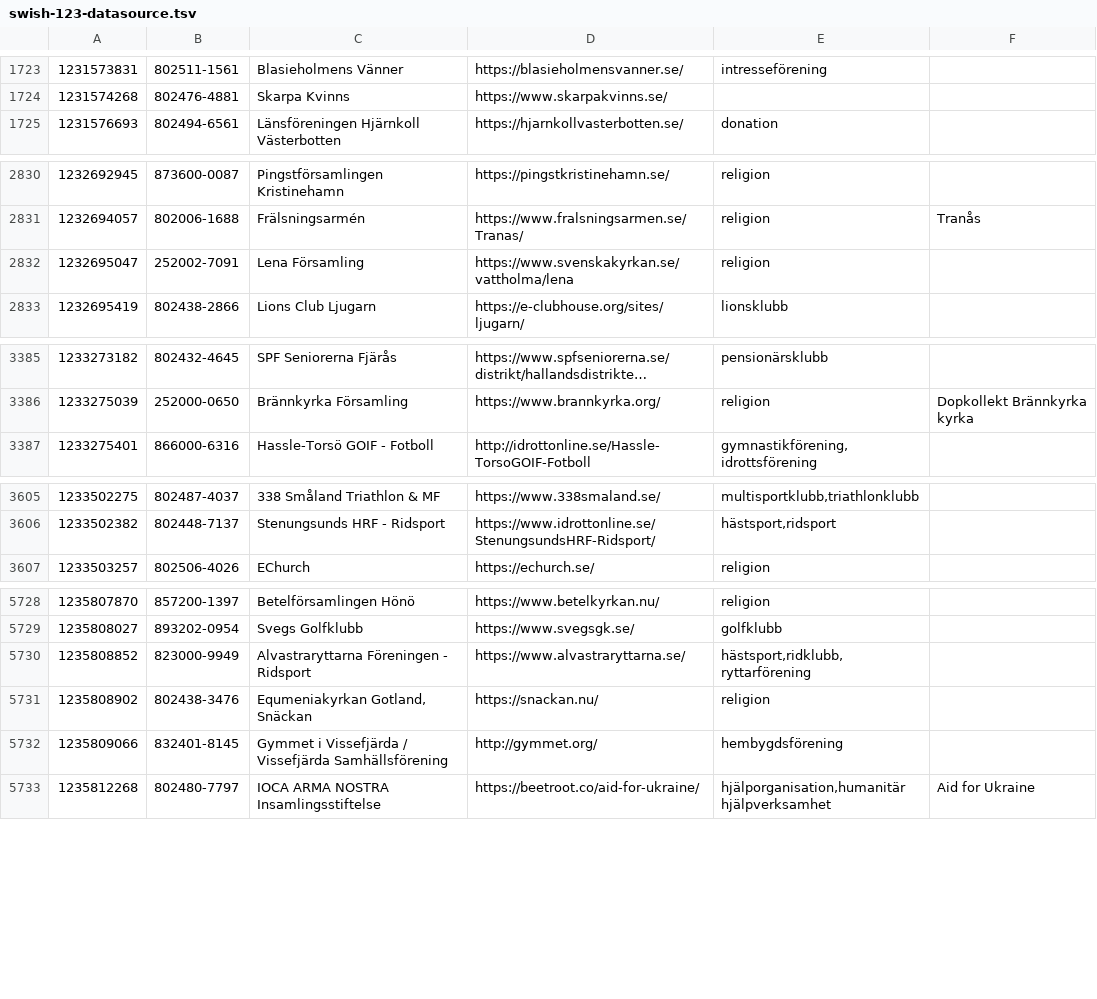
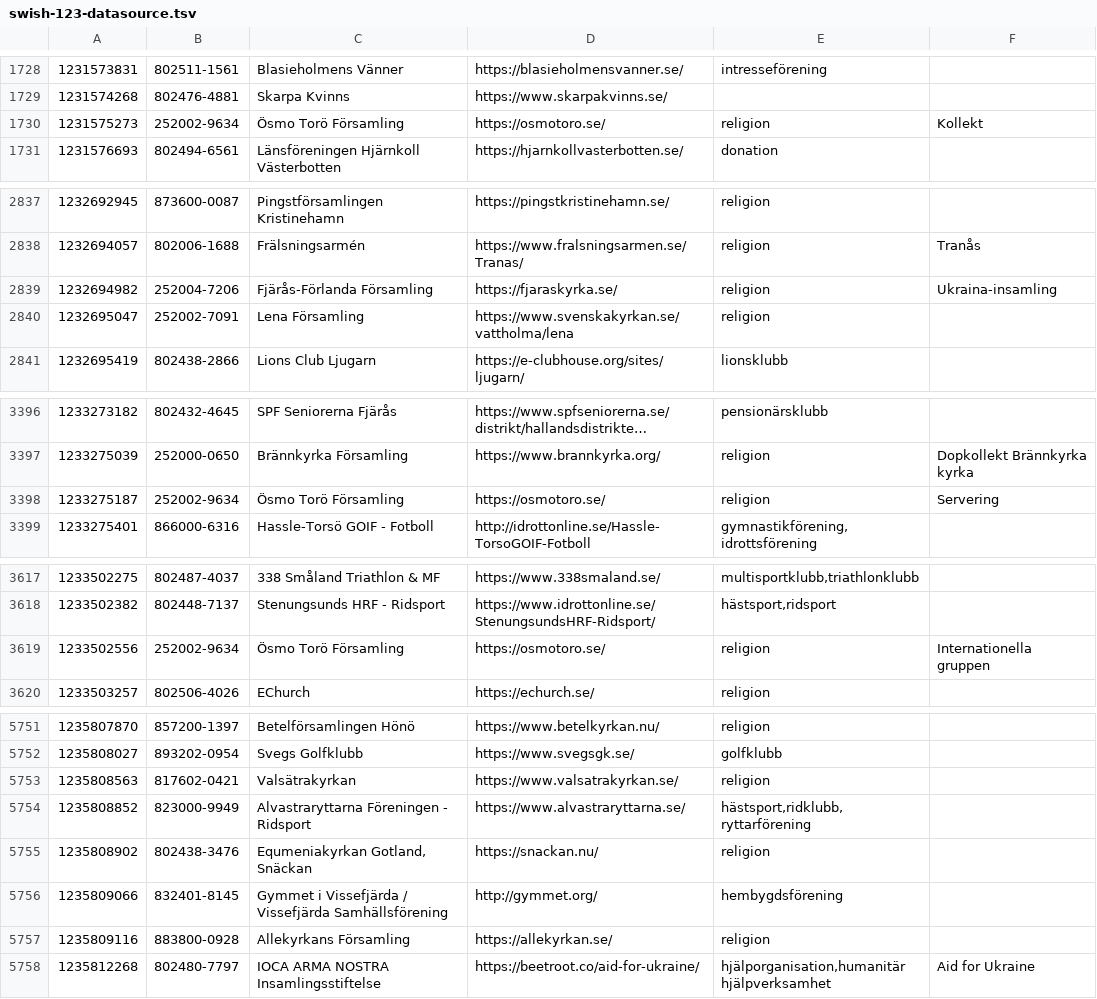
Before and after one commit to cisene/swish-123, a TSV file: text/swish-123-datasource.tsv, drawn as a sheet; only a part is shown, gaps mark what is left out; long unchanged cells end in …; the diff covers the shown part only; the diff names each change by its address in the sheet, - before the commit and + after, or states it on an @@ line.

```diff
--- a/text/swish-123-datasource.tsv
+++ b/text/swish-123-datasource.tsv
+row 1730: 1231575273 | 252002-9634 | Ösmo Torö Församling | https://osmotoro.se/ | religion | Kollekt
+row 2839: 1232694982 | 252004-7206 | Fjärås-Förlanda Församling | https://fjaraskyrka.se/ | religion | Ukraina-insamling
+row 3398: 1233275187 | 252002-9634 | Ösmo Torö Församling | https://osmotoro.se/ | religion | Servering
+row 3619: 1233502556 | 252002-9634 | Ösmo Torö Församling | https://osmotoro.se/ | religion | Internationella gruppen
+row 5753: 1235808563 | 817602-0421 | Valsätrakyrkan | https://www.valsatrakyrkan.se/ | religion
+row 5757: 1235809116 | 883800-0928 | Allekyrkans Församling | https://allekyrkan.se/ | religion
```
Also changed, not shown: 23 added rows and 1 edited cell elsewhere in this file, text/swish-123-datasource.csv, 5 other files.
